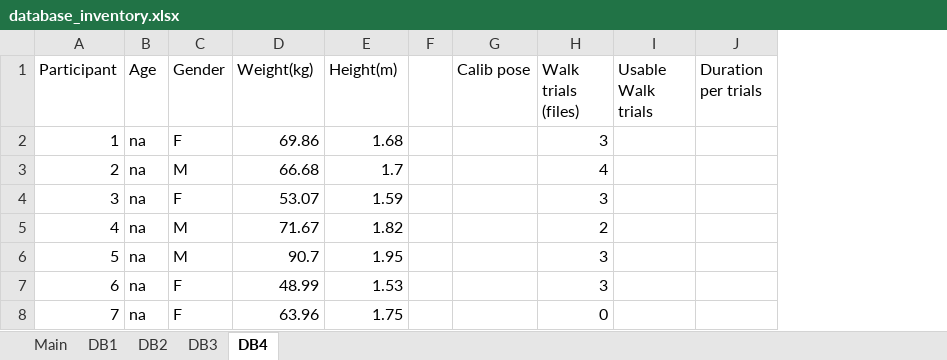
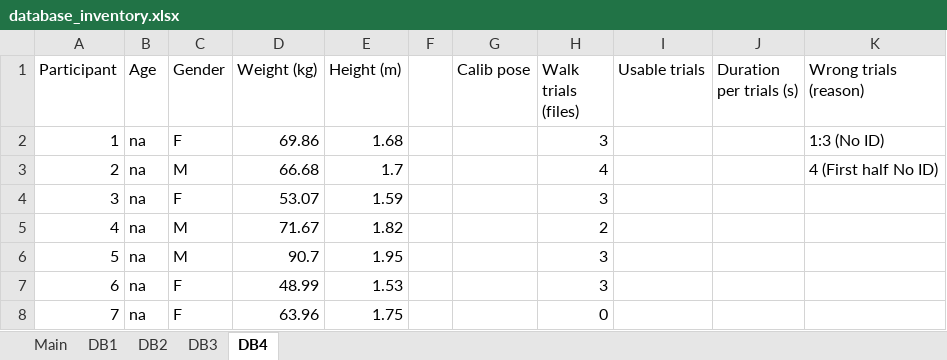
Before and after one commit to perlasqr/TeamProject_BioMAC, an Excel workbook: data/database_inventory.xlsx, sheet DB4, drawn as a sheet; values as stored, in another font and other column widths than the file's, no borders; removed rows and columns are numbered as before the commit, all else as after; the diff names each change by its address in the sheet, - before the commit and + after, or states it on an @@ line.

Commit message:
Update database_inventory
Describe wrong trials processed by Perla

```diff
--- a/data/database_inventory.xlsx (sheet DB4)
+++ b/data/database_inventory.xlsx (sheet DB4)
-column I (Usable Walk trials), empty
-column J (Duration per trials), empty
+column I (Usable trials), empty
+column J (Duration per trials (s)), empty
+column K (Wrong trials (reason)), rows 2-3: 1:3 (No ID) | 4 (First half No ID)
-D1: Weight(kg)
+D1: Weight (kg)
-E1: Height(m)
+E1: Height (m)
```
Also changed, not shown: sheet DB3, sheet DB1, sheet DB2, 1 other file.
